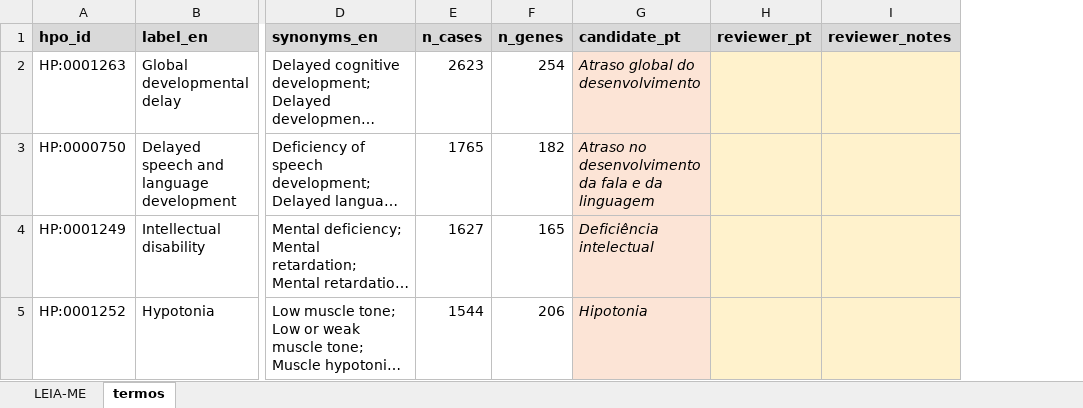
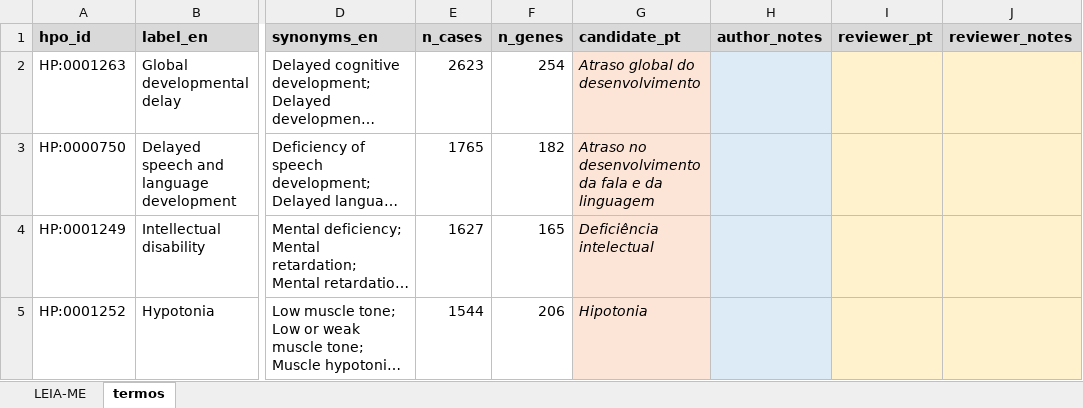
Before and after one commit to rondinellewalitte/fenotipo-br, an Excel workbook: reports/review/top50_terms.xlsx, sheet termos, drawn as a sheet; only a part is shown, gaps mark what is left out; long unchanged cells end in …; values as stored, in another font and other column widths than the file's, no borders; the diff names each change by its address in the sheet, - before the commit and + after, or states it on an @@ line.

```diff
--- a/reports/review/top50_terms.xlsx (sheet termos)
+++ b/reports/review/top50_terms.xlsx (sheet termos)
+column H (author_notes), empty
```
Also changed, not shown: sheet LEIA-ME, 3 other files.
